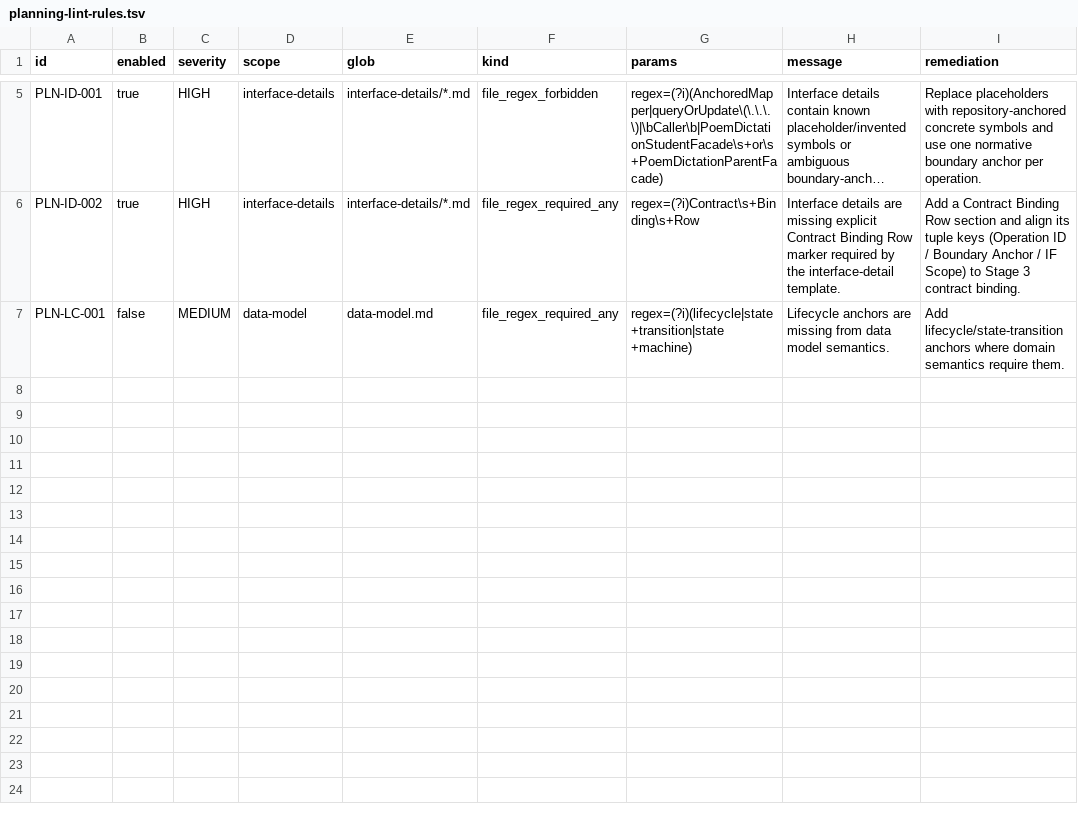
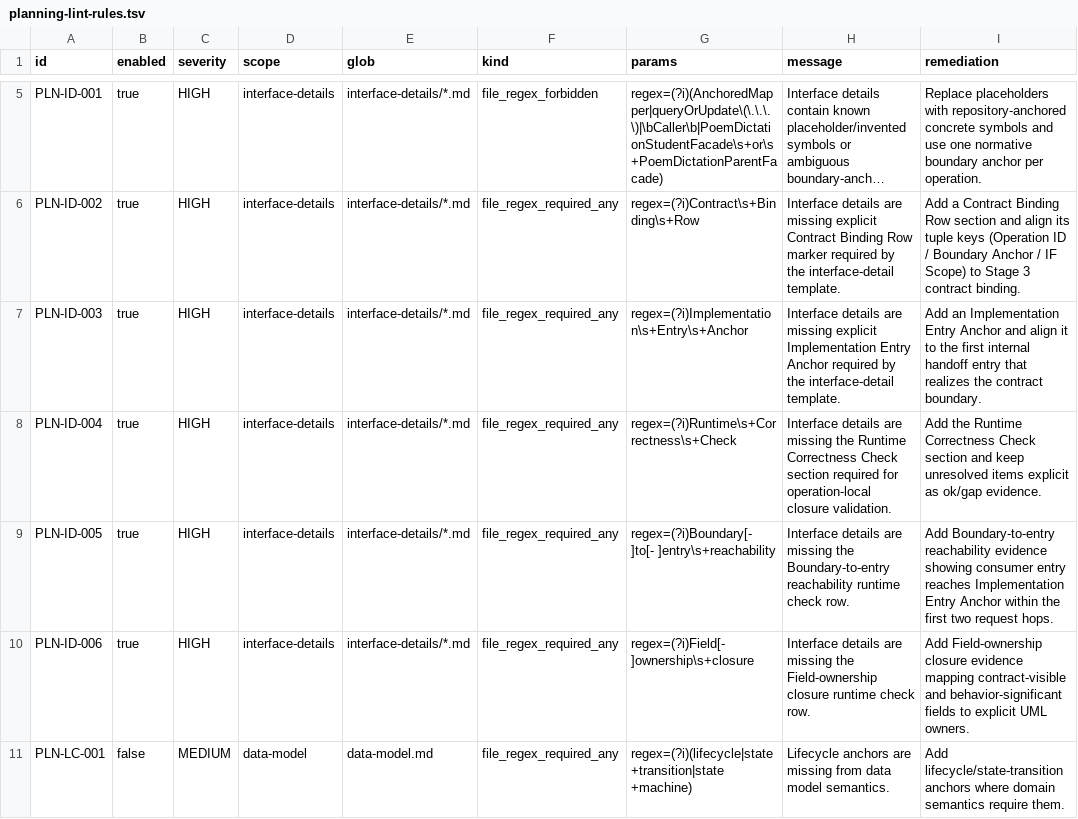
Before and after one commit to bigsmartben/sdd, a TSV file: rules/planning-lint-rules.tsv, drawn as a sheet; only a part is shown, gaps mark what is left out; long unchanged cells end in …; the diff names each change by its address in the sheet, - before the commit and + after, or states it on an @@ line.

```diff
--- a/rules/planning-lint-rules.tsv
+++ b/rules/planning-lint-rules.tsv
+row 7: PLN-ID-003 | true | HIGH | interface-details | interface-details/*.md | file_regex_required_any | regex=(?i)Implementation\s+Entry\s+Anchor | Interface details are missing explicit Implementation Entry Anchor required by the interface-detail template. | Add an Implementation Entry Anchor and align it to the first internal handoff entry that realizes the contract boundary.
+row 8: PLN-ID-004 | true | HIGH | interface-details | interface-details/*.md | file_regex_required_any | regex=(?i)Runtime\s+Correctness\s+Check | Interface details are missing the Runtime Correctness Check section required for operation-local closure validation. | Add the Runtime Correctness Check section and keep unresolved items explicit as ok/gap evidence.
+row 9: PLN-ID-005 | true | HIGH | interface-details | interface-details/*.md | file_regex_required_any | regex=(?i)Boundary[- ]to[- ]entry\s+reachability | Interface details are missing the Boundary-to-entry reachability runtime check row. | Add Boundary-to-entry reachability evidence showing consumer entry reaches Implementation Entry Anchor within the first two request hops.
+row 10: PLN-ID-006 | true | HIGH | interface-details | interface-details/*.md | file_regex_required_any | regex=(?i)Field[- ]ownership\s+closure | Interface details are missing the Field-ownership closure runtime check row. | Add Field-ownership closure evidence mapping contract-visible and behavior-significant fields to explicit UML owners.
```
Also changed, not shown: 47 other files.
